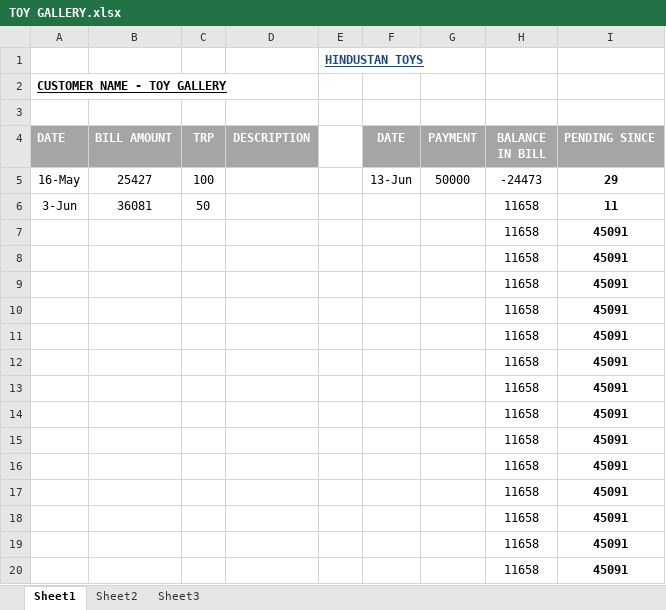
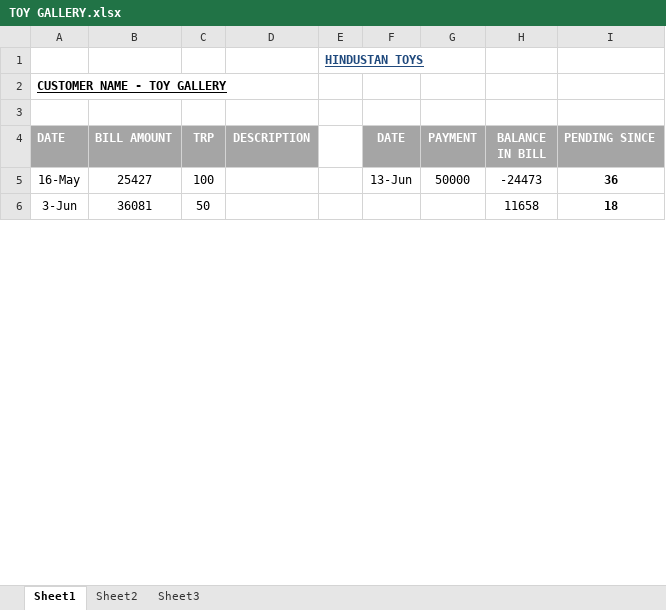
Before and after one commit to hunksammy/2084377289testbysam, an Excel workbook: IMPORTANT/TOY GALLERY.xlsx, sheet Sheet1, drawn as a sheet; only a part is shown; values as stored, in another font and other column widths than the file's, no borders; conditional formats not drawn; removed rows and columns are numbered as before the commit, all else as after; the diff covers the shown part only; the diff names each change by its address in the sheet, - before the commit and + after, or states it on an @@ line.

```diff
--- a/IMPORTANT/TOY GALLERY.xlsx (sheet Sheet1)
+++ b/IMPORTANT/TOY GALLERY.xlsx (sheet Sheet1)
-I5 (PENDING SINCE): 29
+I5 (PENDING SINCE): 36
-I6 (PENDING SINCE): 11
+I6 (PENDING SINCE): 18
-row 7:  |  |  |  |  |  |  | 11658 | 45091
-row 8:  |  |  |  |  |  |  | 11658 | 45091
-row 9:  |  |  |  |  |  |  | 11658 | 45091
-row 10:  |  |  |  |  |  |  | 11658 | 45091
-row 11:  |  |  |  |  |  |  | 11658 | 45091
-row 12:  |  |  |  |  |  |  | 11658 | 45091
-row 13:  |  |  |  |  |  |  | 11658 | 45091
-row 14:  |  |  |  |  |  |  | 11658 | 45091
-row 15:  |  |  |  |  |  |  | 11658 | 45091
-row 16:  |  |  |  |  |  |  | 11658 | 45091
-row 17:  |  |  |  |  |  |  | 11658 | 45091
-row 18:  |  |  |  |  |  |  | 11658 | 45091
-row 19:  |  |  |  |  |  |  | 11658 | 45091
-row 20:  |  |  |  |  |  |  | 11658 | 45091
```
Also changed, not shown: 28 added rows, 14 removed rows and 2 edited cells elsewhere in this sheet, IMPORTANT/NISAR STATIONARY.xlsx, IMPORTANT/NOOR.xlsx, 29 other files.
